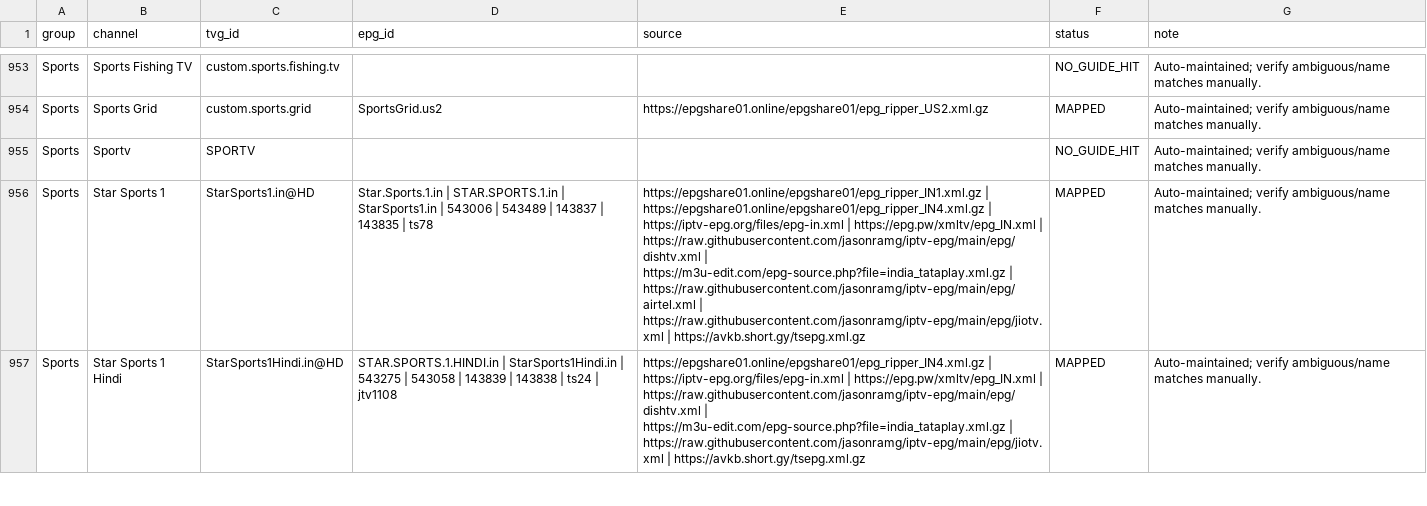
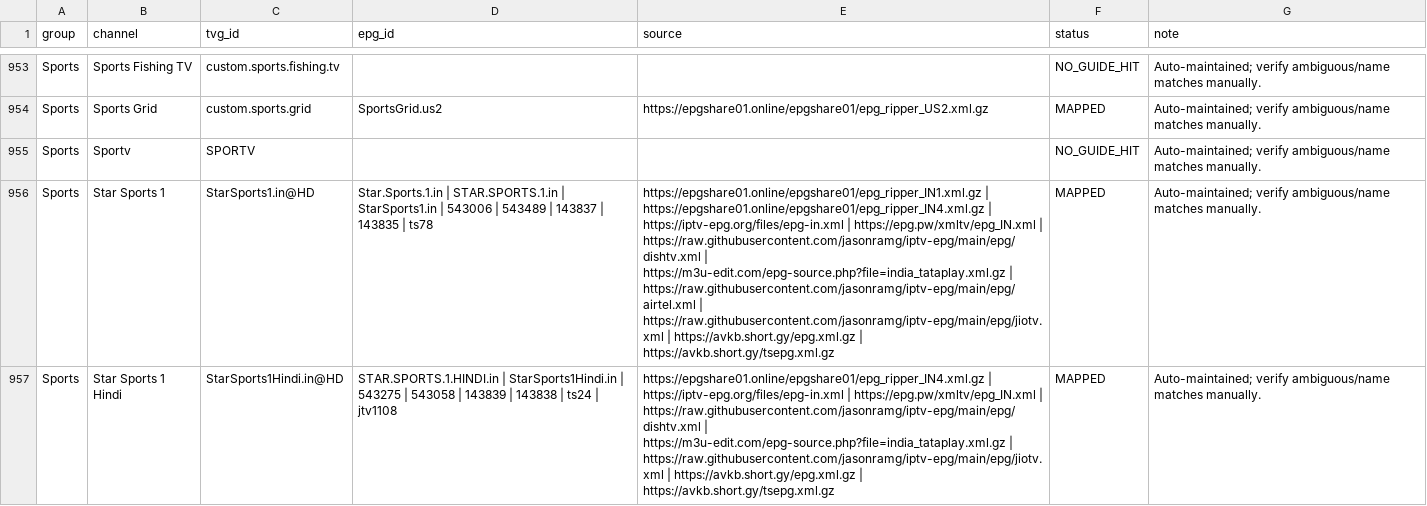
Before and after one commit to saeidrahmanbd/BDIX-IPTV, a CSV file: reports/epg-india-channel-mapping.csv, drawn as a sheet; only a part is shown, gaps mark what is left out; the diff covers the shown part only; the diff names each change by its address in the sheet, - before the commit and + after, or states it on an @@ line.

```diff
--- a/reports/epg-india-channel-mapping.csv
+++ b/reports/epg-india-channel-mapping.csv
-E956 (source): …https://raw.githubusercontent.com/jasonramg/iptv-epg/main/epg/jiotv.xml | https://avkb.short.gy/tsepg.xml.gz
+E956 (source): …https://raw.githubusercontent.com/jasonramg/iptv-epg/main/epg/jiotv.xml | https://avkb.short.gy/epg.xml.gz | https://avkb.short.gy/tsepg.xml.gz
-E957 (source): …https://raw.githubusercontent.com/jasonramg/iptv-epg/main/epg/jiotv.xml | https://avkb.short.gy/tsepg.xml.gz
+E957 (source): …https://raw.githubusercontent.com/jasonramg/iptv-epg/main/epg/jiotv.xml | https://avkb.short.gy/epg.xml.gz | https://avkb.short.gy/tsepg.xml.gz
```
Also changed, not shown: 45 edited cells elsewhere in this file, 13 other files.
